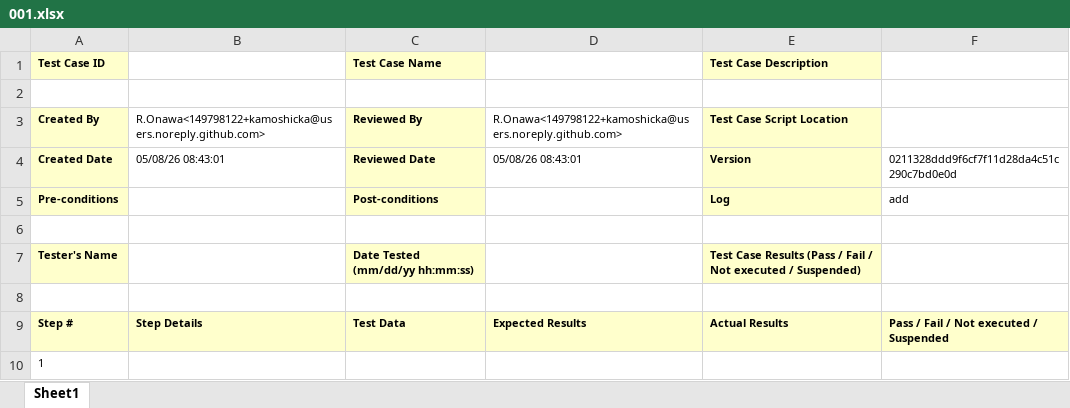
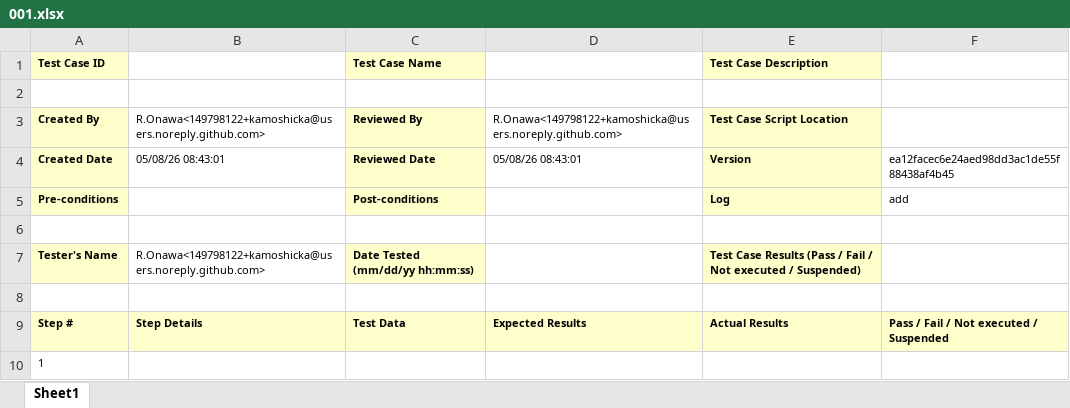
Before and after one commit to kamoshicka/TestManagementSolution, an Excel workbook: Reports/LOGIN/001.xlsx, sheet Sheet1, drawn as a sheet; values as stored, in another font and other column widths than the file's, no borders; the diff names each change by its address in the sheet, - before the commit and + after, or states it on an @@ line.

```diff
--- a/Reports/LOGIN/001.xlsx (sheet Sheet1)
+++ b/Reports/LOGIN/001.xlsx (sheet Sheet1)
-F4: 0211328ddd9f6cf7f11d28da4c51c290c7bd0e0d
+F4: ea12facec6e24aed98dd3ac1de55f88438af4b45
-B7: (empty)
+B7: R.Onawa<149798122+kamoshicka@users.noreply.github.com>
```
Also changed, not shown: Reports/GeneralTest.xlsx, Reports/GeneralTestAnalysis.xlsx, 2 other files.
